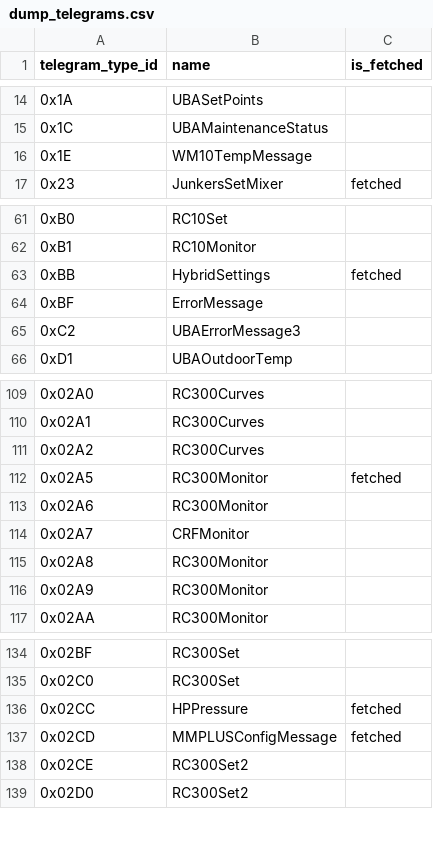
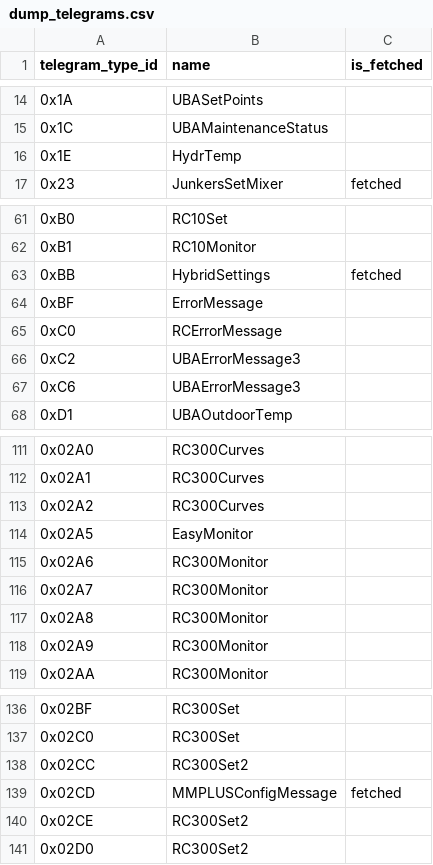
Before and after one commit to emsesp/docs, a CSV file: docs/data/dump_telegrams.csv, drawn as a sheet; only a part is shown, gaps mark what is left out.

```diff
--- a/docs/data/dump_telegrams.csv
+++ b/docs/data/dump_telegrams.csv
@@ -15,3 +15,3 @@ telegram_type_id,name,is_fetched
 0x1C,UBAMaintenanceStatus,
-0x1E,WM10TempMessage,
+0x1E,HydrTemp,
 0x23,JunkersSetMixer,fetched
@@ -64,3 +64,5 @@ telegram_type_id,name,is_fetched
 0xBF,ErrorMessage,
+0xC0,RCErrorMessage,
 0xC2,UBAErrorMessage3,
+0xC6,UBAErrorMessage3,
 0xD1,UBAOutdoorTemp,
@@ -111,5 +113,5 @@ telegram_type_id,name,is_fetched
 0x02A2,RC300Curves,
-0x02A5,RC300Monitor,fetched
+0x02A5,EasyMonitor,
 0x02A6,RC300Monitor,
-0x02A7,CRFMonitor,
+0x02A7,RC300Monitor,
 0x02A8,RC300Monitor,
@@ -135,3 +137,3 @@ telegram_type_id,name,is_fetched
 0x02C0,RC300Set,
-0x02CC,HPPressure,fetched
+0x02CC,RC300Set2,
 0x02CD,MMPLUSConfigMessage,fetched
```
Also changed, not shown: docs/data/dump_entities.csv.
